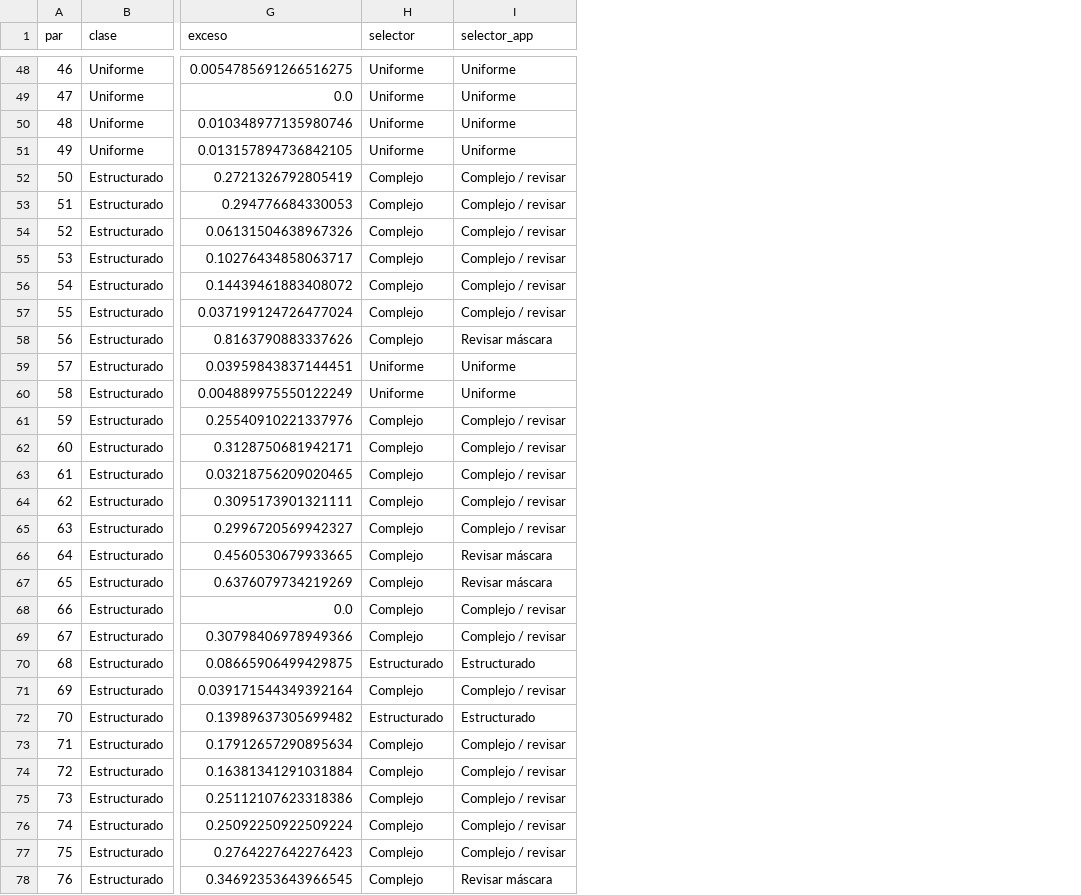
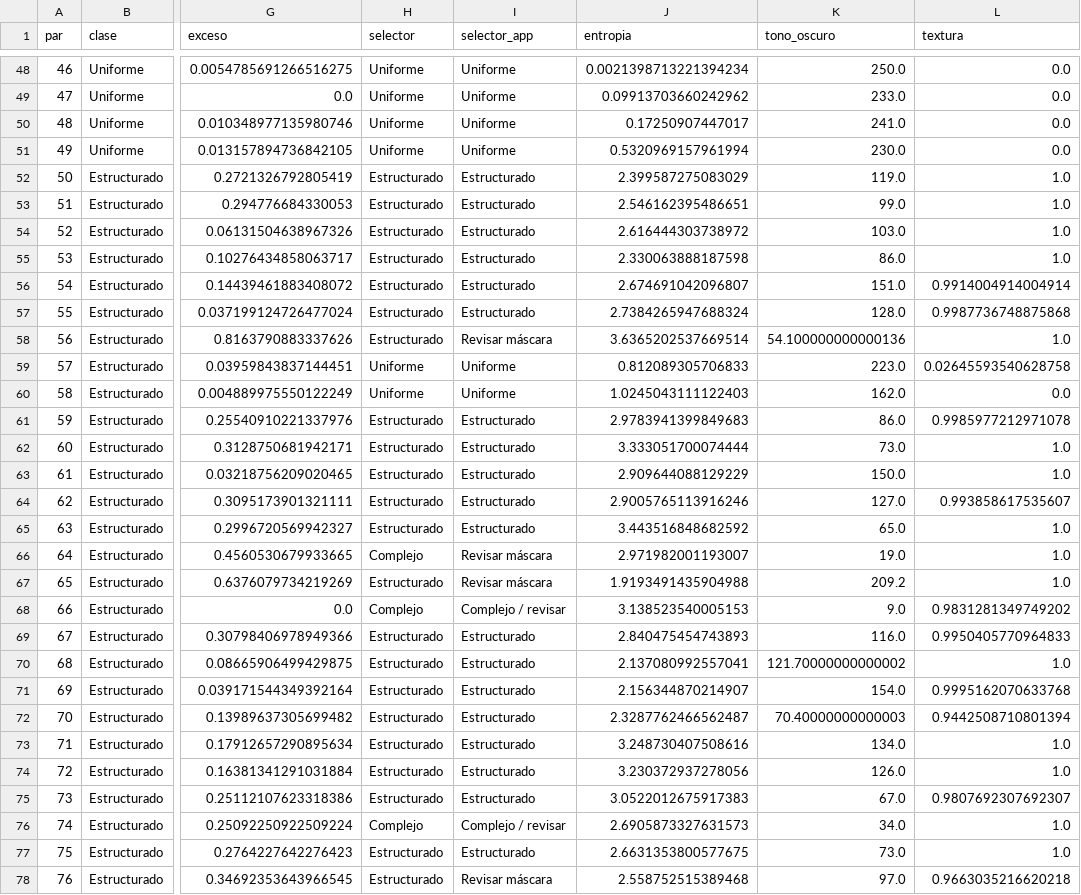
Before and after one commit to Tecktomi/PanelClean, a CSV file: evaluacion/resultados/sinteticos_mascara.csv, drawn as a sheet; only a part is shown, gaps mark what is left out; the diff covers the shown part only; the diff names each change by its address in the sheet, - before the commit and + after, or states it on an @@ line.

```diff
--- a/evaluacion/resultados/sinteticos_mascara.csv
+++ b/evaluacion/resultados/sinteticos_mascara.csv
+column J (entropia), rows 48-78: 0.0021398713221394234 | 0.09913703660242962 | 0.17250907447017 | 0.5320969157961994 | 2.399587275083029 | 2.546162395486651 | 2.616444303738972 | 2.330063888187598 | 2.674691042096807 | 2.7384265947688324 | 3.6365202537669514 | 0.812089305706833 | 1.0245043111122403 | 2.9783941399849683 | 3.333051700074444 | 2.909644088129229 | 2.9005765113916246 | 3.443516848682592 | 2.971982001193007 | 1.9193491435904988 | 3.138523540005153 | 2.840475454743893 | 2.137080992557041 | 2.156344870214907 | 2.3287762466562487 | 3.248730407508616 | 3.230372937278056 | 3.0522012675917383 | 2.6905873327631573 | 2.6631353800577675 | 2.558752515389468
+column K (tono_oscuro), rows 48-78: 250.0 | 233.0 | 241.0 | 230.0 | 119.0 | 99.0 | 103.0 | 86.0 | 151.0 | 128.0 | 54.100000000000136 | 223.0 | 162.0 | 86.0 | 73.0 | 150.0 | 127.0 | 65.0 | 19.0 | 209.2 | 9.0 | 116.0 | 121.70000000000002 | 154.0 | 70.40000000000003 | 134.0 | 126.0 | 67.0 | 34.0 | 73.0 | 97.0
+column L (textura), rows 48-78: 0.0 | 0.0 | 0.0 | 0.0 | 1.0 | 1.0 | 1.0 | 1.0 | 0.9914004914004914 | 0.9987736748875868 | 1.0 | 0.02645593540628758 | 0.0 | 0.9985977212971078 | 1.0 | 1.0 | 0.993858617535607 | 1.0 | 1.0 | 1.0 | 0.9831281349749202 | 0.9950405770964833 | 1.0 | 0.9995162070633768 | 0.9442508710801394 | 1.0 | 1.0 | 0.9807692307692307 | 1.0 | 1.0 | 0.9663035216620218
-H52:H58 (selector): Complejo
+H52:H58 (selector): Estructurado
-I52:I57 (selector_app): Complejo / revisar
+I52:I57 (selector_app): Estructurado
-H61:H65 (selector): Complejo
+H61:H65 (selector): Estructurado
-I61:I65 (selector_app): Complejo / revisar
+I61:I65 (selector_app): Estructurado
-H67 (selector): Complejo
+H67 (selector): Estructurado
-H69 (selector): Complejo
+H69 (selector): Estructurado
-I69 (selector_app): Complejo / revisar
+I69 (selector_app): Estructurado
-H71 (selector): Complejo
+H71 (selector): Estructurado
-I71 (selector_app): Complejo / revisar
+I71 (selector_app): Estructurado
-H73:H75 (selector): Complejo
+H73:H75 (selector): Estructurado
-I73:I75 (selector_app): Complejo / revisar
+I73:I75 (selector_app): Estructurado
-H77:H78 (selector): Complejo
+H77:H78 (selector): Estructurado
-I77 (selector_app): Complejo / revisar
+I77 (selector_app): Estructurado
```
Also changed, not shown: 49 edited cells elsewhere in this file, evaluacion/resultados/rendimiento.csv, evaluacion/resultados/sinteticos_limpieza.csv, 9 other files.
